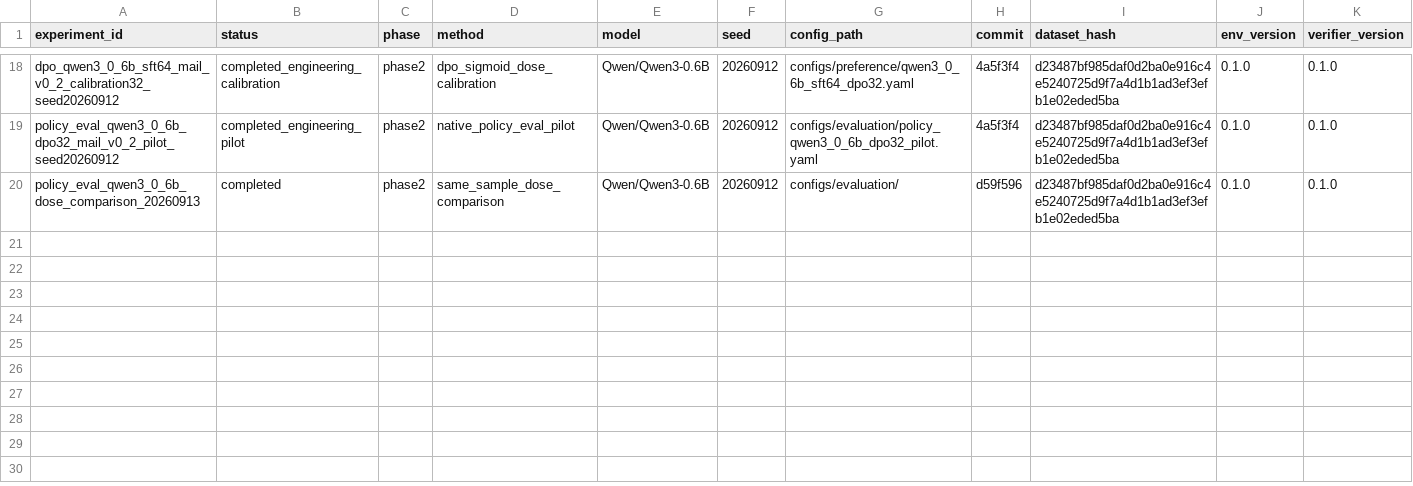
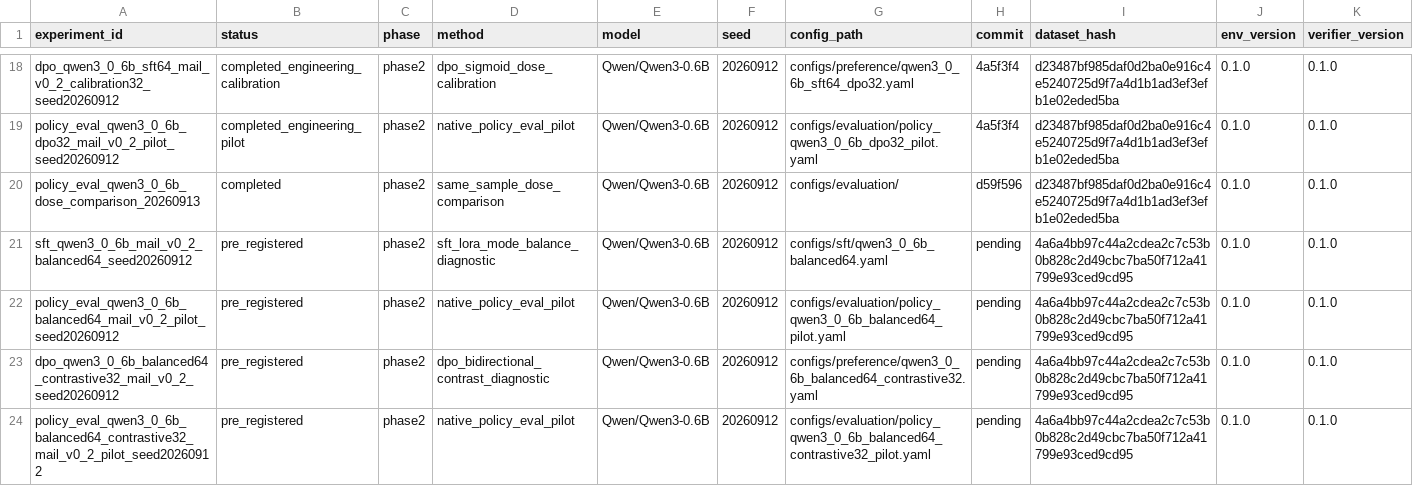
Before and after one commit to JJBlind-JGY/DynaCAPA, a CSV file: experiments/registry.csv, drawn as a sheet; only a part is shown, gaps mark what is left out; rows hold the shown columns only; the diff names each change by its address in the sheet, - before the commit and + after, or states it on an @@ line.

Commit message:
Add balanced contrastive cold-start diagnostic

```diff
--- a/experiments/registry.csv
+++ b/experiments/registry.csv
+row 21: sft_qwen3_0_6b_mail_v0_2_balanced64_seed20260912 | pre_registered | phase2 | sft_lora_mode_balance_diagnostic | Qwen/Qwen3-0.6B | 20260912 | configs/sft/qwen3_0_6b_balanced64.yaml | pending | 4a6a4bb97c44a2cdea2c7c53b0b828c2d49cbc7ba50f712a41799e93ced9cd95 | 0.1.0 | 0.1.0
+row 22: policy_eval_qwen3_0_6b_balanced64_mail_v0_2_pilot_seed20260912 | pre_registered | phase2 | native_policy_eval_pilot | Qwen/Qwen3-0.6B | 20260912 | configs/evaluation/policy_qwen3_0_6b_balanced64_pilot.yaml | pending | 4a6a4bb97c44a2cdea2c7c53b0b828c2d49cbc7ba50f712a41799e93ced9cd95 | 0.1.0 | 0.1.0
+row 23: dpo_qwen3_0_6b_balanced64_contrastive32_mail_v0_2_seed20260912 | pre_registered | phase2 | dpo_bidirectional_contrast_diagnostic | Qwen/Qwen3-0.6B | 20260912 | configs/preference/qwen3_0_6b_balanced64_contrastive32.yaml | pending | 4a6a4bb97c44a2cdea2c7c53b0b828c2d49cbc7ba50f712a41799e93ced9cd95 | 0.1.0 | 0.1.0
+row 24: policy_eval_qwen3_0_6b_balanced64_contrastive32_mail_v0_2_pilot_seed20260912 | pre_registered | phase2 | native_policy_eval_pilot | Qwen/Qwen3-0.6B | 20260912 | configs/evaluation/policy_qwen3_0_6b_balanced64_contrastive32_pilot.yaml | pending | 4a6a4bb97c44a2cdea2c7c53b0b828c2d49cbc7ba50f712a41799e93ced9cd95 | 0.1.0 | 0.1.0
```
Also changed, not shown: 10 other files.
